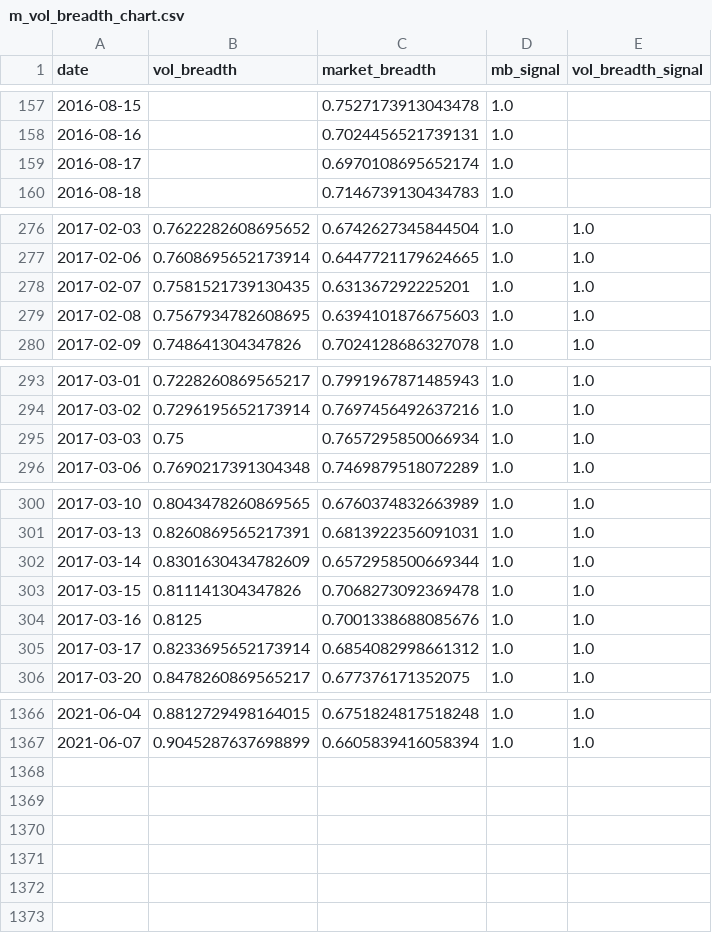
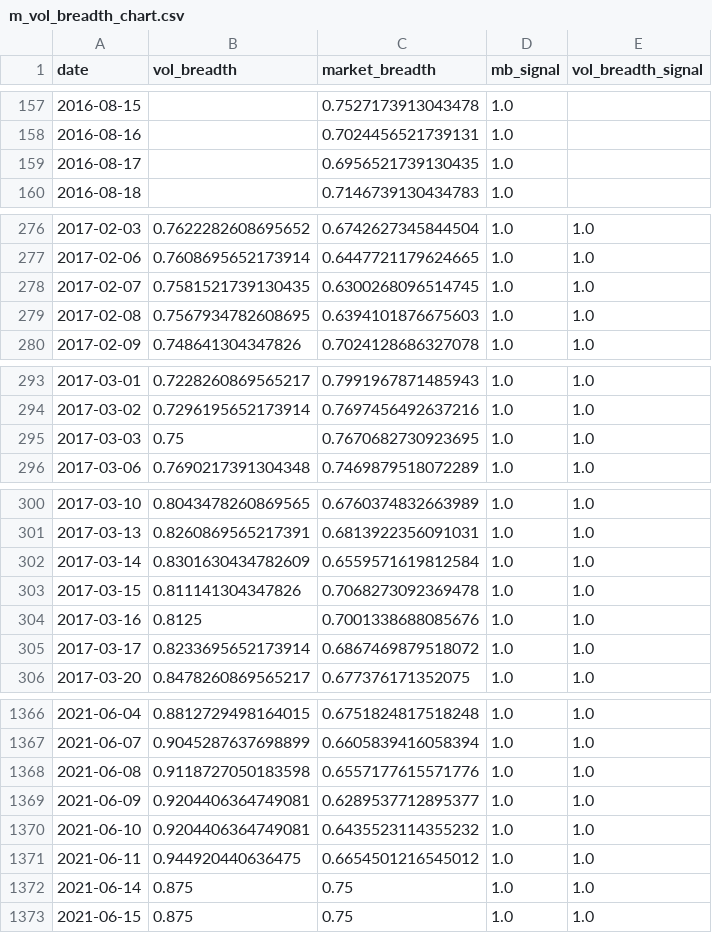
Before and after one commit to zhenik70/qrio, a CSV file: data/m_vol_breadth_chart.csv, drawn as a sheet; only a part is shown, gaps mark what is left out; the diff covers the shown part only.

Commit message:
the file has been updated 2021-06-16

```diff
--- a/data/m_vol_breadth_chart.csv
+++ b/data/m_vol_breadth_chart.csv
@@ -158,3 +158,3 @@ date,vol_breadth,market_breadth,mb_signal,vol_breadth_signal
 2016-08-16,,0.7024456521739131,1.0,
-2016-08-17,,0.6970108695652174,1.0,
+2016-08-17,,0.6956521739130435,1.0,
 2016-08-18,,0.7146739130434783,1.0,
@@ -277,3 +277,3 @@ date,vol_breadth,market_breadth,mb_signal,vol_breadth_signal
 2017-02-06,0.7608695652173914,0.6447721179624665,1.0,1.0
-2017-02-07,0.7581521739130435,0.631367292225201,1.0,1.0
+2017-02-07,0.7581521739130435,0.6300268096514745,1.0,1.0
 2017-02-08,0.7567934782608695,0.6394101876675603,1.0,1.0
@@ -294,3 +294,3 @@ date,vol_breadth,market_breadth,mb_signal,vol_breadth_signal
 2017-03-02,0.7296195652173914,0.7697456492637216,1.0,1.0
-2017-03-03,0.75,0.7657295850066934,1.0,1.0
+2017-03-03,0.75,0.7670682730923695,1.0,1.0
 2017-03-06,0.7690217391304348,0.7469879518072289,1.0,1.0
@@ -301,6 +301,6 @@ date,vol_breadth,market_breadth,mb_signal,vol_breadth_signal
 2017-03-13,0.8260869565217391,0.6813922356091031,1.0,1.0
-2017-03-14,0.8301630434782609,0.6572958500669344,1.0,1.0
+2017-03-14,0.8301630434782609,0.6559571619812584,1.0,1.0
 2017-03-15,0.811141304347826,0.7068273092369478,1.0,1.0
 2017-03-16,0.8125,0.7001338688085676,1.0,1.0
-2017-03-17,0.8233695652173914,0.6854082998661312,1.0,1.0
+2017-03-17,0.8233695652173914,0.6867469879518072,1.0,1.0
 2017-03-20,0.8478260869565217,0.677376171352075,1.0,1.0
@@ -1367 +1367,7 @@ date,vol_breadth,market_breadth,mb_signal,vol_breadth_signal
 2021-06-07,0.9045287637698899,0.6605839416058394,1.0,1.0
+2021-06-08,0.9118727050183598,0.6557177615571776,1.0,1.0
+2021-06-09,0.9204406364749081,0.6289537712895377,1.0,1.0
+2021-06-10,0.9204406364749081,0.6435523114355232,1.0,1.0
+2021-06-11,0.944920440636475,0.6654501216545012,1.0,1.0
+2021-06-14,0.875,0.75,1.0,1.0
+2021-06-15,0.875,0.75,1.0,1.0
```
Also changed, not shown: 6 edited cells elsewhere in this file.
